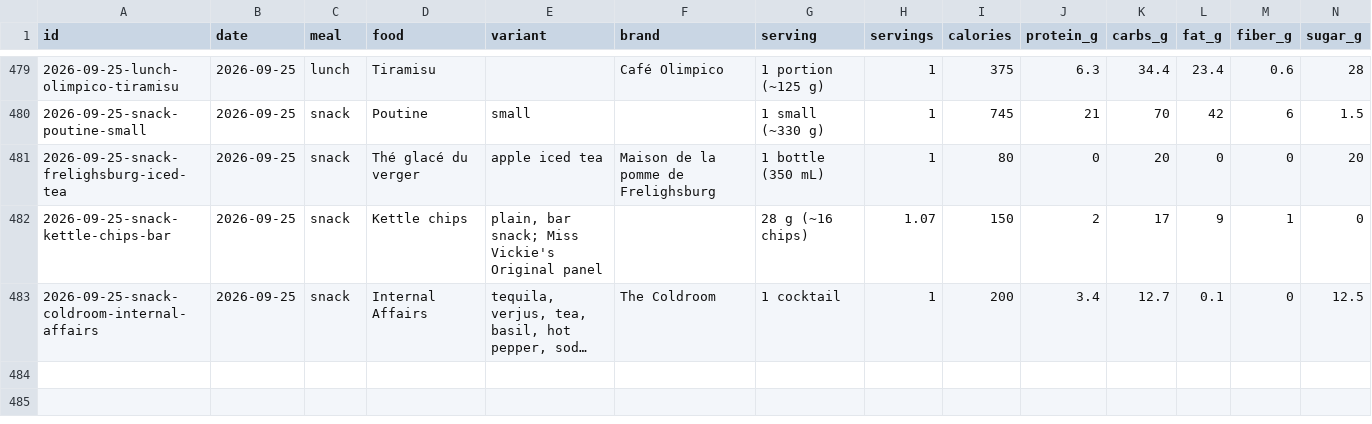
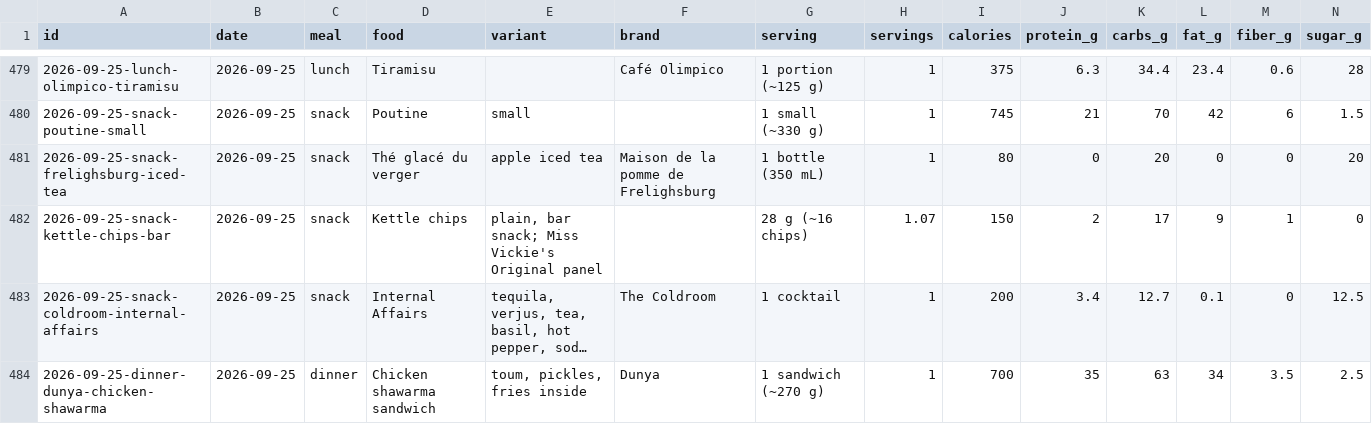
Before and after one commit to soldoutbudokan/Health, a CSV file: data/log.csv, drawn as a sheet; only a part is shown, gaps mark what is left out; long unchanged cells end in …; rows hold the shown columns only; the diff names each change by its address in the sheet, - before the commit and + after, or states it on an @@ line.

Commit message:
Log a Dunya chicken shawarma for Sep 25 dinner, and add it to the catalog
Assumed the sandwich, since the menu shows no plate. Estimated from the menu description: pita, chicken, toum, pickles and fries rolled inside.

```diff
--- a/data/log.csv
+++ b/data/log.csv
+row 484: 2026-09-25-dinner-dunya-chicken-shawarma | 2026-09-25 | dinner | Chicken shawarma sandwich | toum, pickles, fries inside | Dunya | 1 sandwich (~270 g) | 1 | 700 | 35 | 63 | 34 | 3.5 | 2.5
```
Also changed, not shown: 1 other file.
